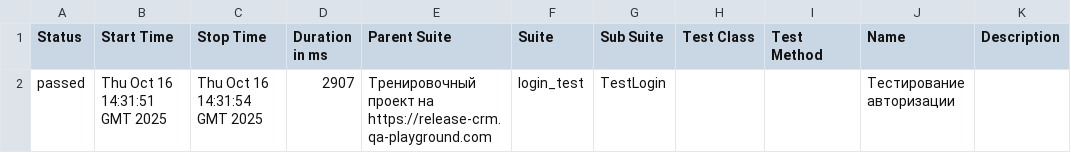
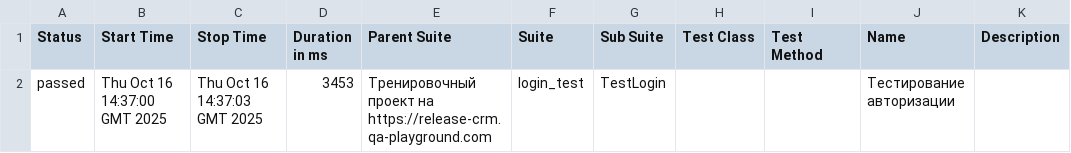
Before and after one commit to yaroslav1171717/Page_Object_Model_DZ, a CSV file: data/suites.csv, drawn as a sheet.

```diff
--- a/data/suites.csv
+++ b/data/suites.csv
@@ -1,2 +1,2 @@
 "Status","Start Time","Stop Time","Duration in ms","Parent Suite","Suite","Sub Suite","Test Class","Test Method","Name","Description"
-"passed","Thu Oct 16 14:31:51 GMT 2025","Thu Oct 16 14:31:54 GMT 2025","2907","Тренировочный проект на https://release-crm.qa-playground.com","login_test","TestLogin","","","Тестирование авторизации",""
+"passed","Thu Oct 16 14:37:00 GMT 2025","Thu Oct 16 14:37:03 GMT 2025","3453","Тренировочный проект на https://release-crm.qa-playground.com","login_test","TestLogin","","","Тестирование авторизации",""
```
Also changed, not shown: 21 other files.
